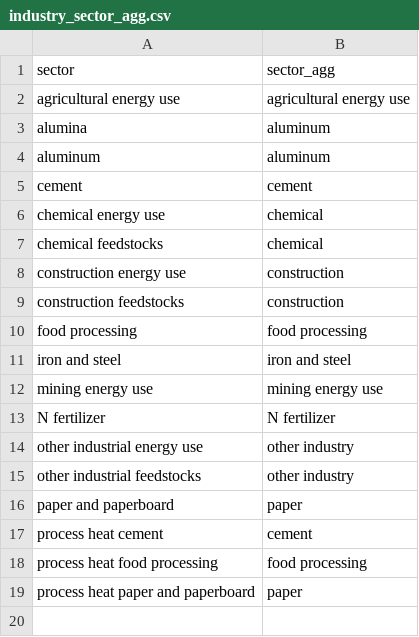
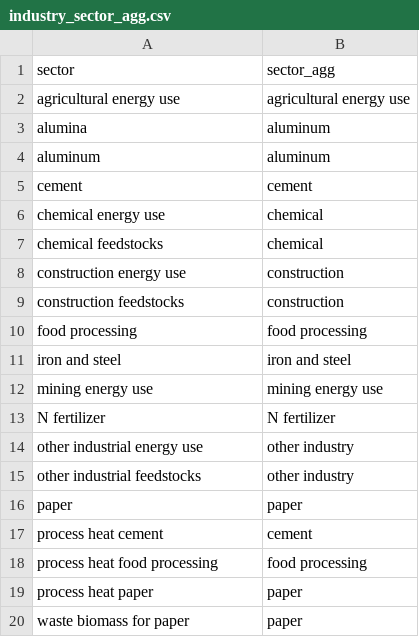
Before and after one commit to sspeizer/gcam_food_processing_breakout, a CSV file: mappings/industry_sector_agg.csv, drawn as a sheet.

```diff
--- a/mappings/industry_sector_agg.csv
+++ b/mappings/industry_sector_agg.csv
@@ -15,5 +15,6 @@ other industrial energy use,other industry
 other industrial feedstocks,other industry
-paper and paperboard,paper
+paper,paper
 process heat cement,cement
 process heat food processing,food processing
-process heat paper and paperboard,paper
+process heat paper,paper
+waste biomass for paper,paper
```
Also changed, not shown: 2 other files.
